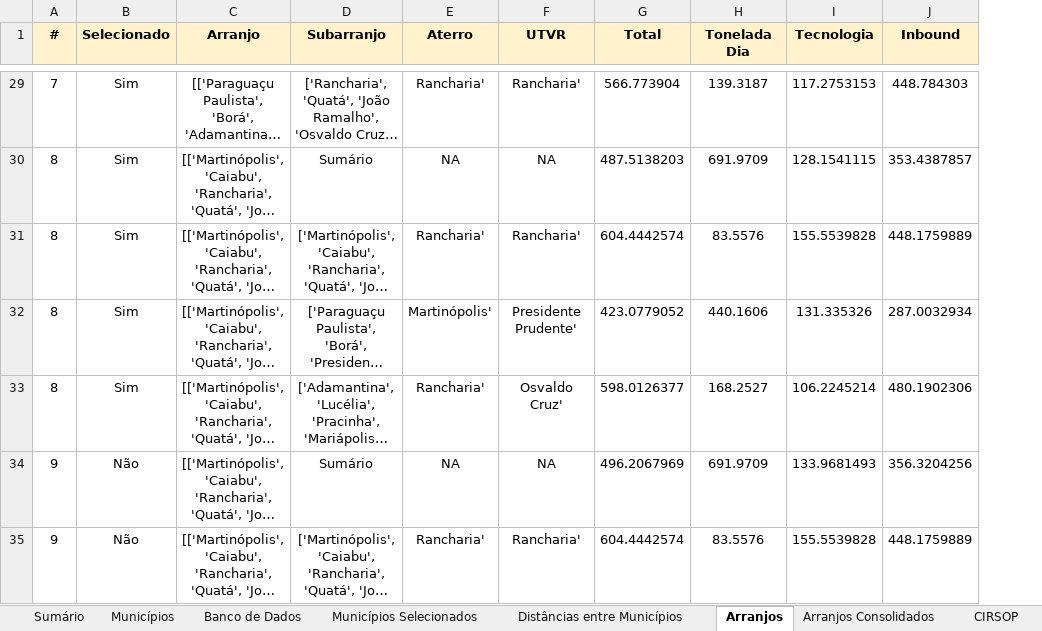
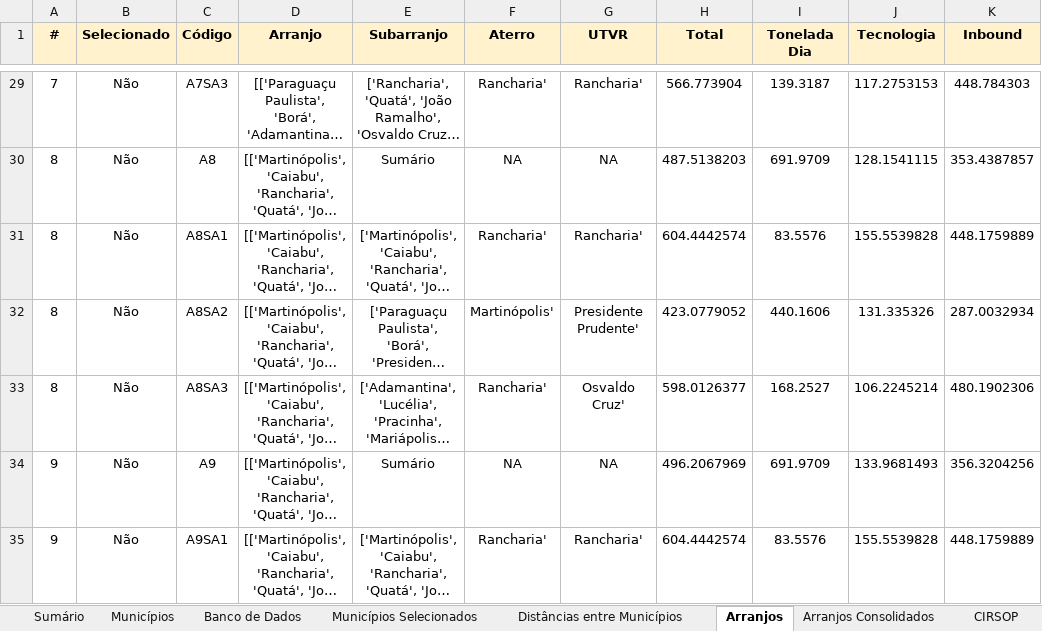
Before and after one commit to cristiansimioni/gestaoregionalizadarsu, an Excel workbook: Gestão Regionalizada RSU - Simulação Rotas Tecnológicas.xlsm, sheet Arranjos, drawn as a sheet; only a part is shown, gaps mark what is left out; long unchanged cells end in …; values as stored, in another font and other column widths than the file's, no borders; the diff covers the shown part only; the diff names each change by its address in the sheet, - before the commit and + after, or states it on an @@ line.

```diff
--- a/Gestão Regionalizada RSU - Simulação Rotas Tecnológicas.xlsm (sheet Arranjos)
+++ b/Gestão Regionalizada RSU - Simulação Rotas Tecnológicas.xlsm (sheet Arranjos)
+column C (Código), rows 29-35: A7SA3 | A8 | A8SA1 | A8SA2 | A8SA3 | A9 | A9SA1
-B29:B33 (Selecionado): Sim
+B29:B33 (Selecionado): Não
```
Also changed, not shown: 17 edited cells elsewhere in this sheet, sheet Arranjos Consolidados, sheet Banco de Dados, formulas that keep their value, charts or pictures, 33 other files.
